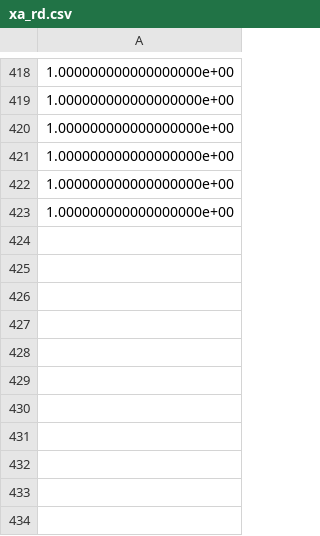
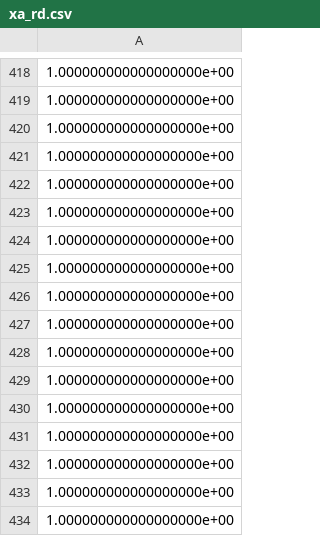
Before and after one commit to hannahnesser/reduced_rank_jacobian, a CSV file: input/xa_rd.csv, drawn as a sheet; only a part is shown, gaps mark what is left out; the diff names each change by its address in the sheet, - before the commit and + after, or states it on an @@ line.

```diff
--- a/input/xa_rd.csv
+++ b/input/xa_rd.csv
+row 424: 1.000000000000000000e+00
+row 425: 1.000000000000000000e+00
+row 426: 1.000000000000000000e+00
+row 427: 1.000000000000000000e+00
+row 428: 1.000000000000000000e+00
+row 429: 1.000000000000000000e+00
+row 430: 1.000000000000000000e+00
+row 431: 1.000000000000000000e+00
+row 432: 1.000000000000000000e+00
+row 433: 1.000000000000000000e+00
+row 434: 1.000000000000000000e+00
```
Also changed, not shown: input/dofs_long_rd.csv, input/sa_vec_rd.csv, 15 other files.
